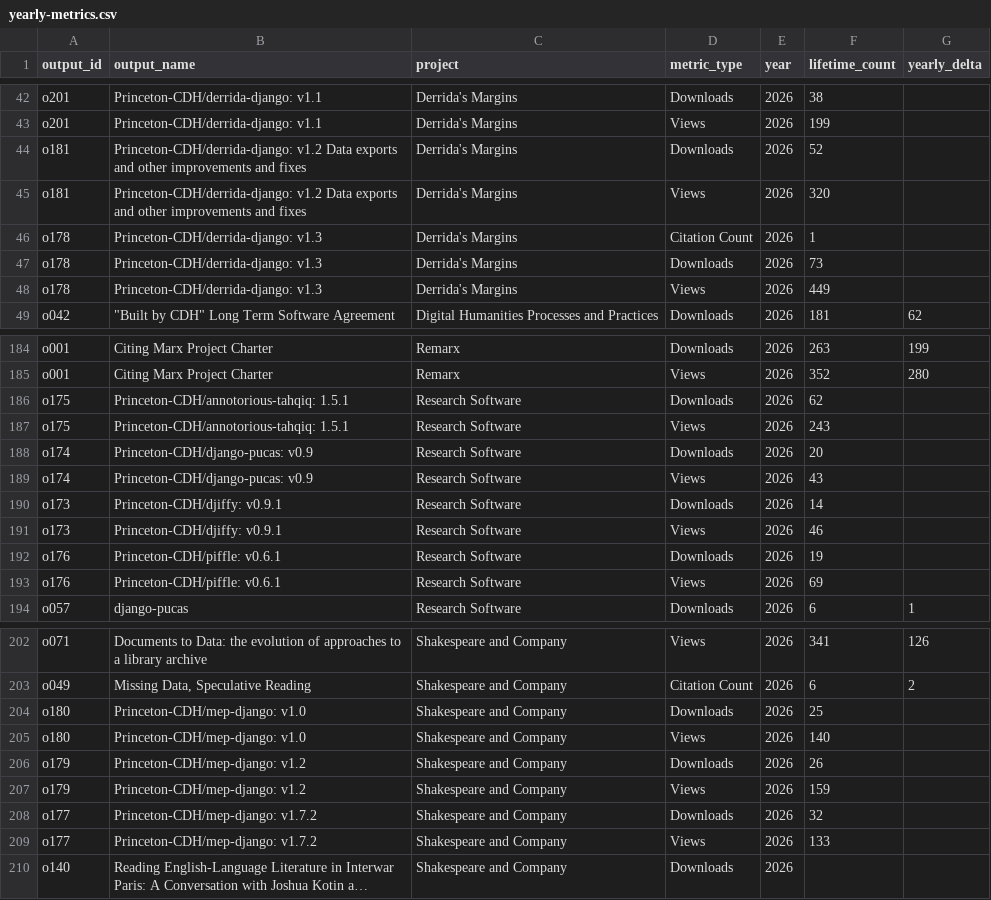
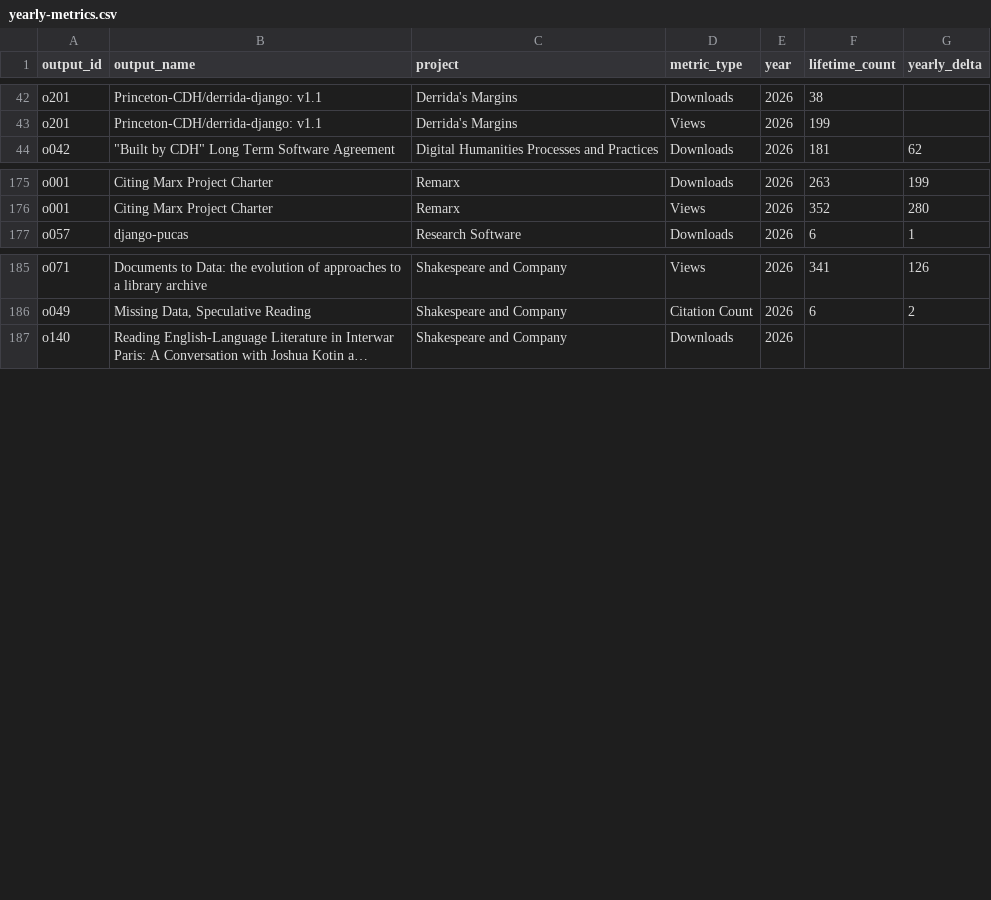
Before and after one commit to Princeton-CDH/research-outputs, a CSV file: rollups/yearly-metrics.csv, drawn as a sheet; only a part is shown, gaps mark what is left out; long unchanged cells end in …; the diff covers the shown part only; the diff names each change by its address in the sheet, - before the commit and + after, or states it on an @@ line.

```diff
--- a/rollups/yearly-metrics.csv
+++ b/rollups/yearly-metrics.csv
-row 44: o181 | Princeton-CDH/derrida-django: v1.2 Data exports and other improvements and fixes | Derrida's Margins | Downloads | 2026 | 52
-row 45: o181 | Princeton-CDH/derrida-django: v1.2 Data exports and other improvements and fixes | Derrida's Margins | Views | 2026 | 320
-row 46: o178 | Princeton-CDH/derrida-django: v1.3 | Derrida's Margins | Citation Count | 2026 | 1
-row 47: o178 | Princeton-CDH/derrida-django: v1.3 | Derrida's Margins | Downloads | 2026 | 73
-row 48: o178 | Princeton-CDH/derrida-django: v1.3 | Derrida's Margins | Views | 2026 | 449
-row 186: o175 | Princeton-CDH/annotorious-tahqiq: 1.5.1 | Research Software | Downloads | 2026 | 62
-row 187: o175 | Princeton-CDH/annotorious-tahqiq: 1.5.1 | Research Software | Views | 2026 | 243
-row 188: o174 | Princeton-CDH/django-pucas: v0.9 | Research Software | Downloads | 2026 | 20
-row 189: o174 | Princeton-CDH/django-pucas: v0.9 | Research Software | Views | 2026 | 43
-row 190: o173 | Princeton-CDH/djiffy: v0.9.1 | Research Software | Downloads | 2026 | 14
-row 191: o173 | Princeton-CDH/djiffy: v0.9.1 | Research Software | Views | 2026 | 46
-row 192: o176 | Princeton-CDH/piffle: v0.6.1 | Research Software | Downloads | 2026 | 19
-row 193: o176 | Princeton-CDH/piffle: v0.6.1 | Research Software | Views | 2026 | 69
-row 204: o180 | Princeton-CDH/mep-django: v1.0 | Shakespeare and Company | Downloads | 2026 | 25
-row 205: o180 | Princeton-CDH/mep-django: v1.0 | Shakespeare and Company | Views | 2026 | 140
-row 206: o179 | Princeton-CDH/mep-django: v1.2 | Shakespeare and Company | Downloads | 2026 | 26
-row 207: o179 | Princeton-CDH/mep-django: v1.2 | Shakespeare and Company | Views | 2026 | 159
-row 208: o177 | Princeton-CDH/mep-django: v1.7.2 | Shakespeare and Company | Downloads | 2026 | 32
-row 209: o177 | Princeton-CDH/mep-django: v1.7.2 | Shakespeare and Company | Views | 2026 | 133
```
Also changed, not shown: 4 removed rows elsewhere in this file, data/outputs.csv, data/sync_ledger.csv, 1 other file.
